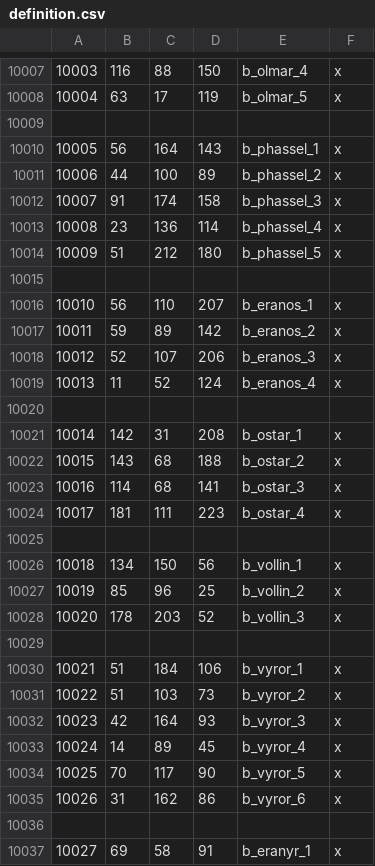
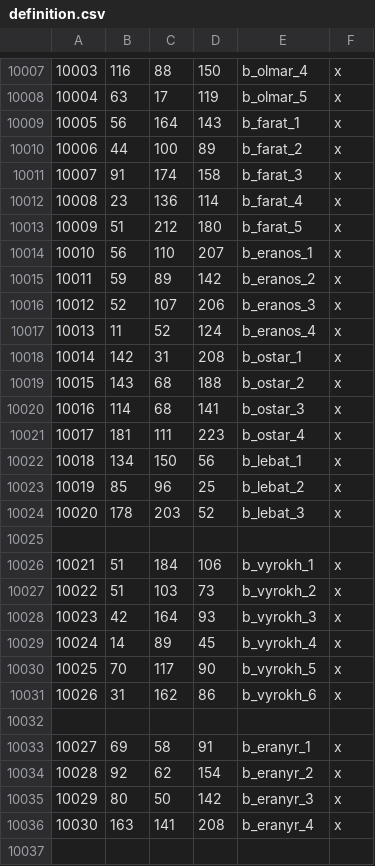
Before and after one commit to Legacy-Of-Valyria-Dev-Team/legacy-of-valyria, a CSV file: map_data/definition.csv, drawn as a sheet; only a part is shown, gaps mark what is left out; the shorter side is filled out with more unchanged rows; the diff covers the shown part only.

```diff
--- a/map_data/definition.csv
+++ b/map_data/definition.csv
@@ -10008,9 +10008,7 @@
 10004;63;17;119;b_olmar_5;x
-
-10005;56;164;143;b_phassel_1;x
-10006;44;100;89;b_phassel_2;x
-10007;91;174;158;b_phassel_3;x
-10008;23;136;114;b_phassel_4;x
-10009;51;212;180;b_phassel_5;x
-
+10005;56;164;143;b_farat_1;x
+10006;44;100;89;b_farat_2;x
+10007;91;174;158;b_farat_3;x
+10008;23;136;114;b_farat_4;x
+10009;51;212;180;b_farat_5;x
 10010;56;110;207;b_eranos_1;x
@@ -10019,3 +10017,2 @@
 10013;11;52;124;b_eranos_4;x
-
 10014;142;31;208;b_ostar_1;x
@@ -10024,13 +10021,12 @@
 10017;181;111;223;b_ostar_4;x
-
-10018;134;150;56;b_vollin_1;x
-10019;85;96;25;b_vollin_2;x
-10020;178;203;52;b_vollin_3;x
+10018;134;150;56;b_lebat_1;x
+10019;85;96;25;b_lebat_2;x
+10020;178;203;52;b_lebat_3;x
 
-10021;51;184;106;b_vyror_1;x
-10022;51;103;73;b_vyror_2;x
-10023;42;164;93;b_vyror_3;x
-10024;14;89;45;b_vyror_4;x
-10025;70;117;90;b_vyror_5;x
-10026;31;162;86;b_vyror_6;x
+10021;51;184;106;b_vyrokh_1;x
+10022;51;103;73;b_vyrokh_2;x
+10023;42;164;93;b_vyrokh_3;x
+10024;14;89;45;b_vyrokh_4;x
+10025;70;117;90;b_vyrokh_5;x
+10026;31;162;86;b_vyrokh_6;x
 
```
Also changed, not shown: 37 edited cells elsewhere in this file, 47 other files.
